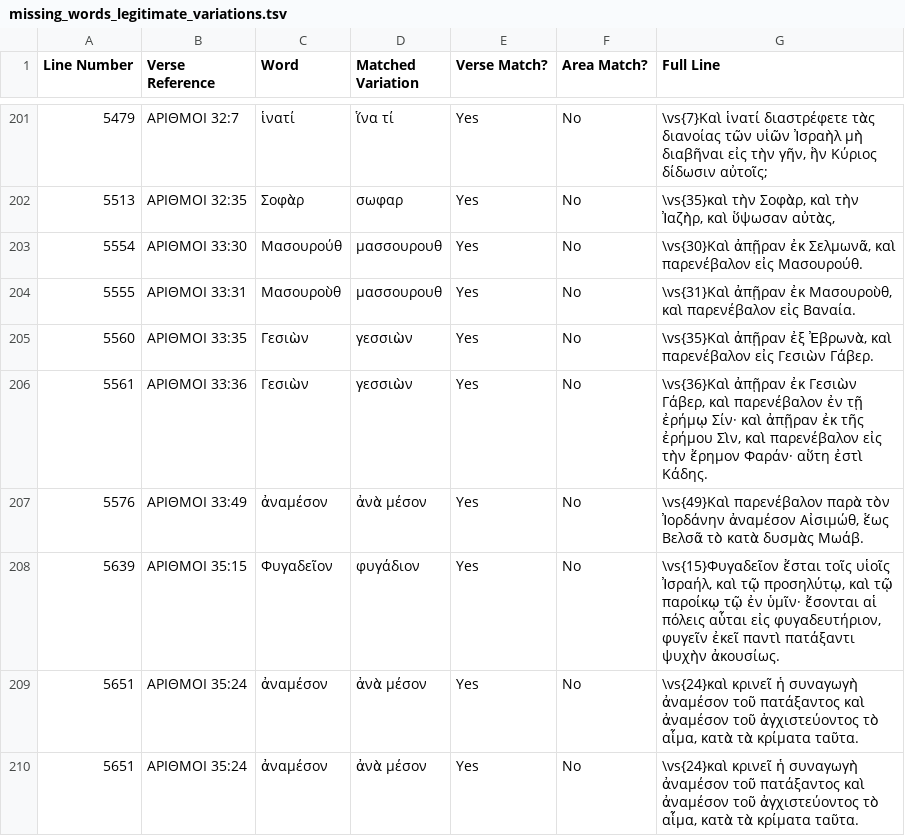
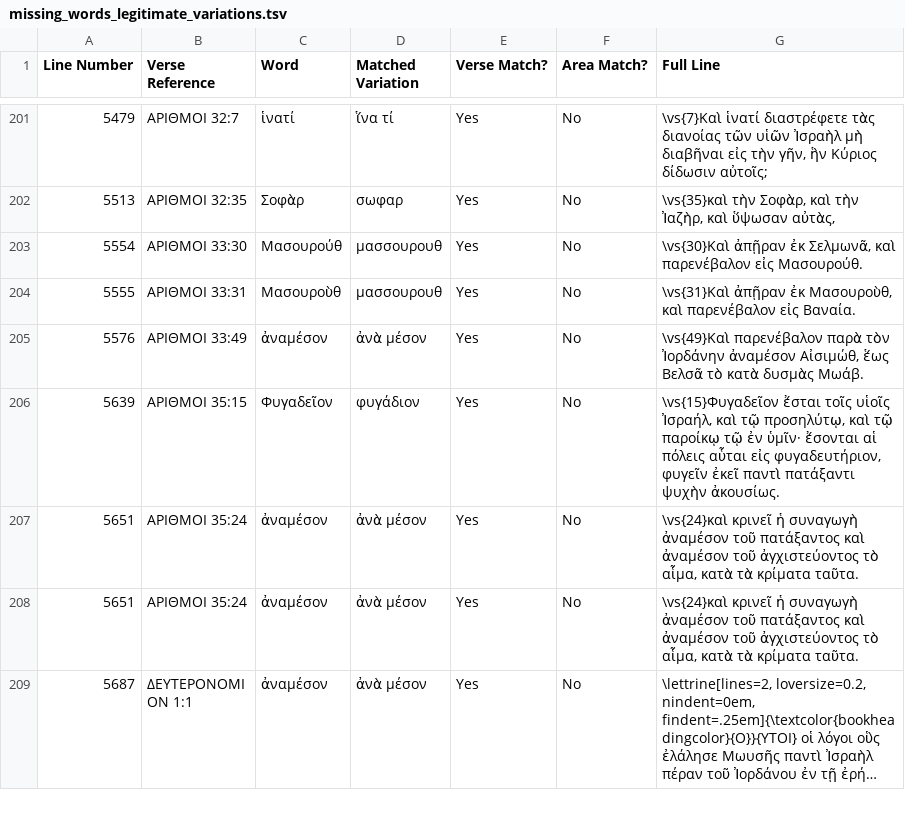
Before and after one commit to jjorloff1/brenton-lxx-error-finder, a TSV file: missing_words_legitimate_variations.tsv, drawn as a sheet; only a part is shown, gaps mark what is left out; the shorter side is filled out with more unchanged rows; long unchanged cells end in ….

```diff
--- a/missing_words_legitimate_variations.tsv
+++ b/missing_words_legitimate_variations.tsv
@@ -204,4 +204,2 @@ Line Number	Verse Reference	Word	Matched Variation	Verse Match?	Area Match?	Full
 5555	ΑΡΙΘΜΟΙ 33:31	Μασουροὺθ	μασσουρουθ	Yes	No	\vs{31}Καὶ ἀπῇραν ἐκ Μασουροὺθ, καὶ παρενέβαλον εἰς Βαναία.
-5560	ΑΡΙΘΜΟΙ 33:35	Γεσιὼν	γεσσιὼν	Yes	No	\vs{35}Καὶ ἀπῇραν ἐξ Ἐβρωνὰ, καὶ παρενέβαλον εἰς Γεσιὼν Γάβερ.
-5561	ΑΡΙΘΜΟΙ 33:36	Γεσιὼν	γεσσιὼν	Yes	No	\vs{36}Καὶ ἀπῇραν ἐκ Γεσιὼν Γάβερ, καὶ παρενέβαλον ἐν τῇ ἐρήμῳ Σίν· καὶ ἀπῇραν ἐκ τῆς ἐρήμου Σὶν, καὶ παρενέβαλον εἰς τὴν ἔρημον Φαράν· αὕτη ἐστὶ Κάδης.
 5576	ΑΡΙΘΜΟΙ 33:49	ἀναμέσον	ἀνὰ μέσον	Yes	No	\vs{49}Καὶ παρενέβαλον παρὰ τὸν Ἰορδάνην ἀναμέσον Αἰσιμώθ, ἕως Βελσᾶ τὸ κατὰ δυσμὰς Μωάβ.
```
Also changed, not shown: word_corrections.tsv, 6 other files.
